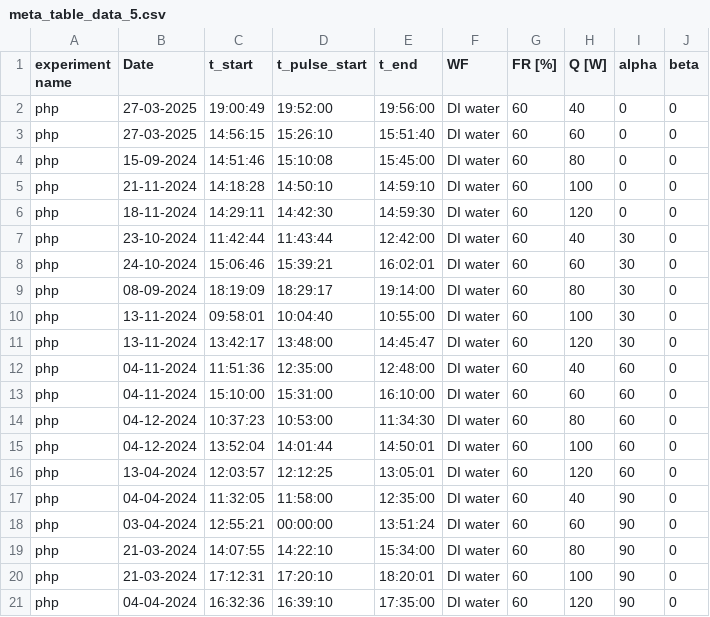
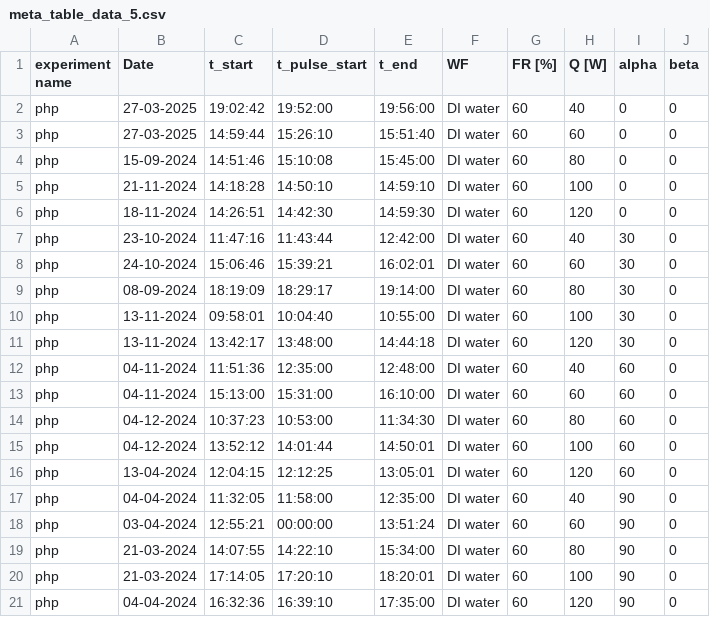
Before and after one commit to kamleshparmar17/Advanced_PulseHeatPipe_krp, a CSV file: data/meta_table_data_5.csv, drawn as a sheet.

Commit message:
meta_table_data and meta_table_data_5 is updated

```diff
--- a/data/meta_table_data_5.csv
+++ b/data/meta_table_data_5.csv
@@ -1,8 +1,8 @@
 experiment name,Date,t_start,t_pulse_start,t_end,WF,FR [%],Q [W],alpha,beta
-php,27-03-2025,19:00:49,19:52:00,19:56:00,DI water,60,40,0,0
-php,27-03-2025,14:56:15,15:26:10,15:51:40,DI water,60,60,0,0
+php,27-03-2025,19:02:42,19:52:00,19:56:00,DI water,60,40,0,0
+php,27-03-2025,14:59:44,15:26:10,15:51:40,DI water,60,60,0,0
 php,15-09-2024,14:51:46,15:10:08,15:45:00,DI water,60,80,0,0
 php,21-11-2024,14:18:28,14:50:10,14:59:10,DI water,60,100,0,0
-php,18-11-2024,14:29:11,14:42:30,14:59:30,DI water,60,120,0,0
-php,23-10-2024,11:42:44,11:43:44,12:42:00,DI water,60,40,30,0
+php,18-11-2024,14:26:51,14:42:30,14:59:30,DI water,60,120,0,0
+php,23-10-2024,11:47:16,11:43:44,12:42:00,DI water,60,40,30,0
 php,24-10-2024,15:06:46,15:39:21,16:02:01,DI water,60,60,30,0
@@ -10,8 +10,8 @@ php,08-09-2024,18:19:09,18:29:17,19:14:00,DI water,60,80,30,0
 php,13-11-2024,09:58:01,10:04:40,10:55:00,DI water,60,100,30,0
-php,13-11-2024,13:42:17,13:48:00,14:45:47,DI water,60,120,30,0
+php,13-11-2024,13:42:17,13:48:00,14:44:18,DI water,60,120,30,0
 php,04-11-2024,11:51:36,12:35:00,12:48:00,DI water,60,40,60,0
-php,04-11-2024,15:10:00,15:31:00,16:10:00,DI water,60,60,60,0
+php,04-11-2024,15:13:00,15:31:00,16:10:00,DI water,60,60,60,0
 php,04-12-2024,10:37:23,10:53:00,11:34:30,DI water,60,80,60,0
-php,04-12-2024,13:52:04,14:01:44,14:50:01,DI water,60,100,60,0
-php,13-04-2024,12:03:57,12:12:25,13:05:01,DI water,60,120,60,0
+php,04-12-2024,13:52:12,14:01:44,14:50:01,DI water,60,100,60,0
+php,13-04-2024,12:04:15,12:12:25,13:05:01,DI water,60,120,60,0
 php,04-04-2024,11:32:05,11:58:00,12:35:00,DI water,60,40,90,0
@@ -19,3 +19,3 @@ php,03-04-2024,12:55:21,00:00:00,13:51:24,DI water,60,60,90,0
 php,21-03-2024,14:07:55,14:22:10,15:34:00,DI water,60,80,90,0
-php,21-03-2024,17:12:31,17:20:10,18:20:01,DI water,60,100,90,0
+php,21-03-2024,17:14:05,17:20:10,18:20:01,DI water,60,100,90,0
 php,04-04-2024,16:32:36,16:39:10,17:35:00,DI water,60,120,90,0
```
Also changed, not shown: data/meta_table_data.csv, 38 other files.
